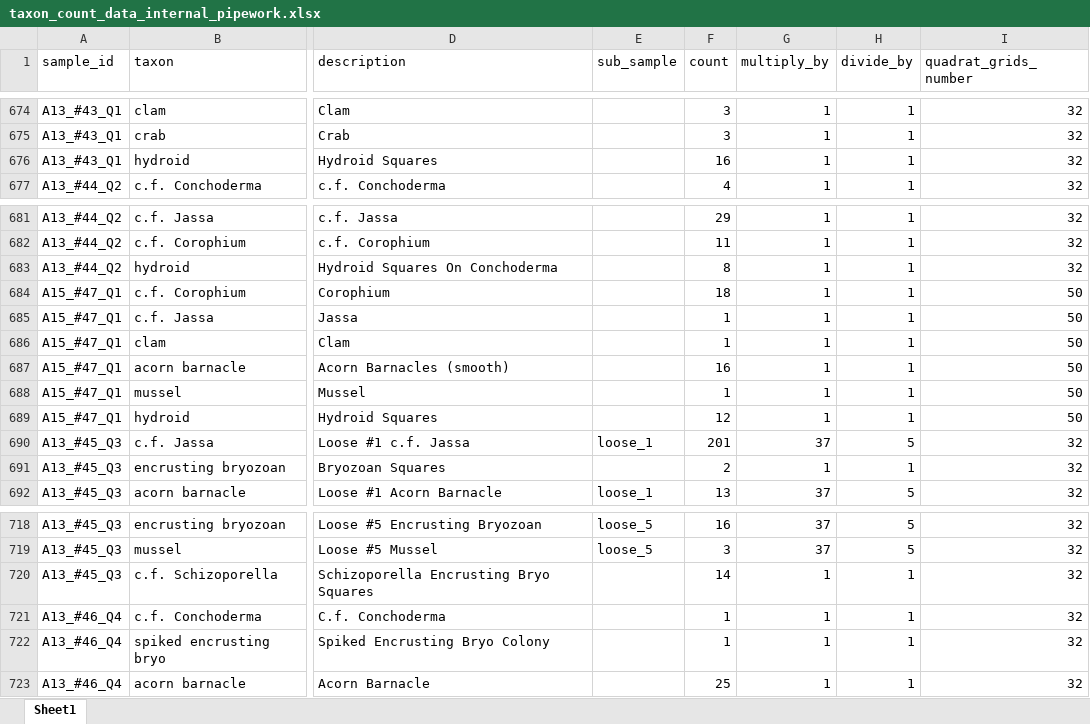
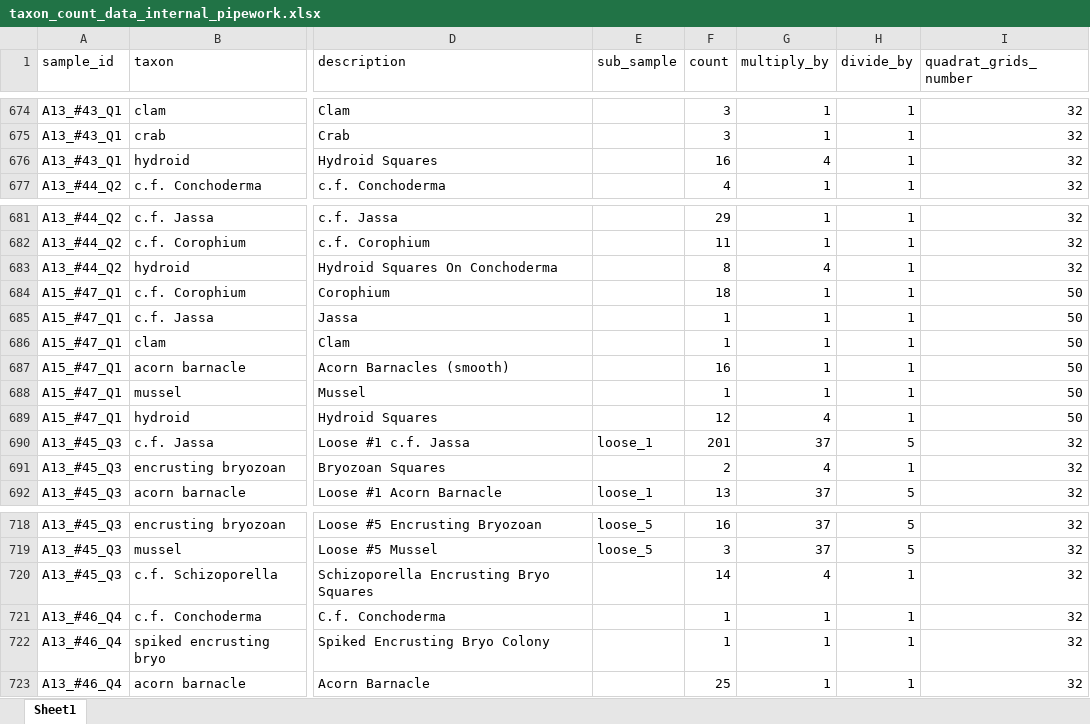
Before and after one commit to arlie-m/internal_pipework, an Excel workbook: data/taxon_count_data_internal_pipework.xlsx, sheet Sheet1, drawn as a sheet; only a part is shown, gaps mark what is left out; values as stored, in another font and other column widths than the file's, no borders; the diff names each change by its address in the sheet, - before the commit and + after, or states it on an @@ line.

Commit message:
updated data file so that anything measured by area now gives a density of number of cm2 covered per m2. also added a figure showing mean density of taxa across the different stages

```diff
--- a/data/taxon_count_data_internal_pipework.xlsx (sheet Sheet1)
+++ b/data/taxon_count_data_internal_pipework.xlsx (sheet Sheet1)
-G676 (multiply_by): 1
+G676 (multiply_by): 4
-G683 (multiply_by): 1
+G683 (multiply_by): 4
-G689 (multiply_by): 1
+G689 (multiply_by): 4
-G691 (multiply_by): 1
+G691 (multiply_by): 4
-G720 (multiply_by): 1
+G720 (multiply_by): 4
```
Also changed, not shown: 2 other files.
